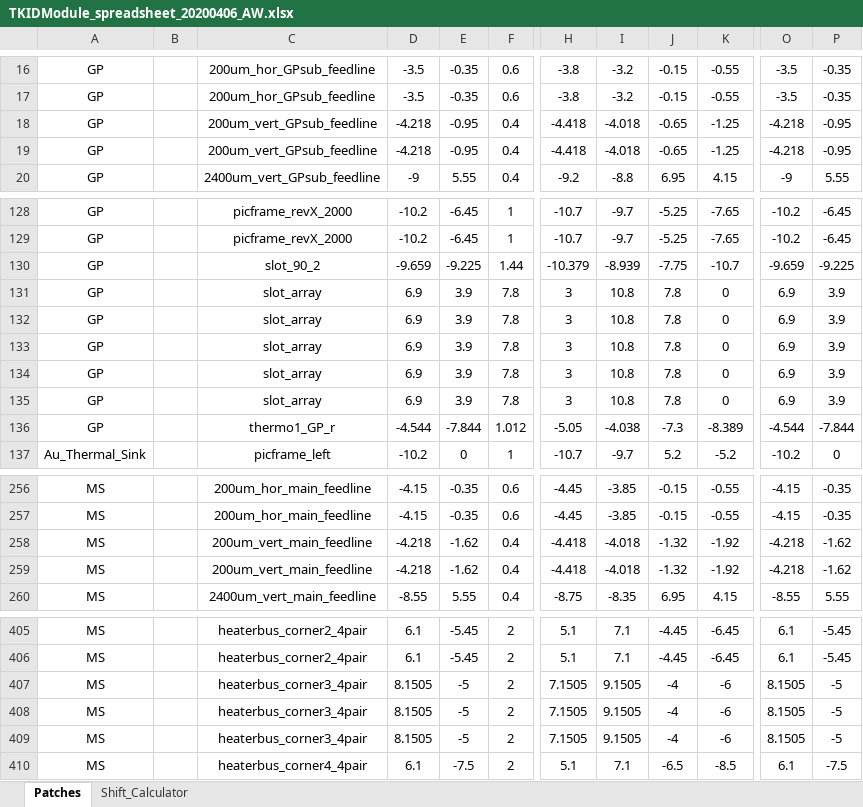
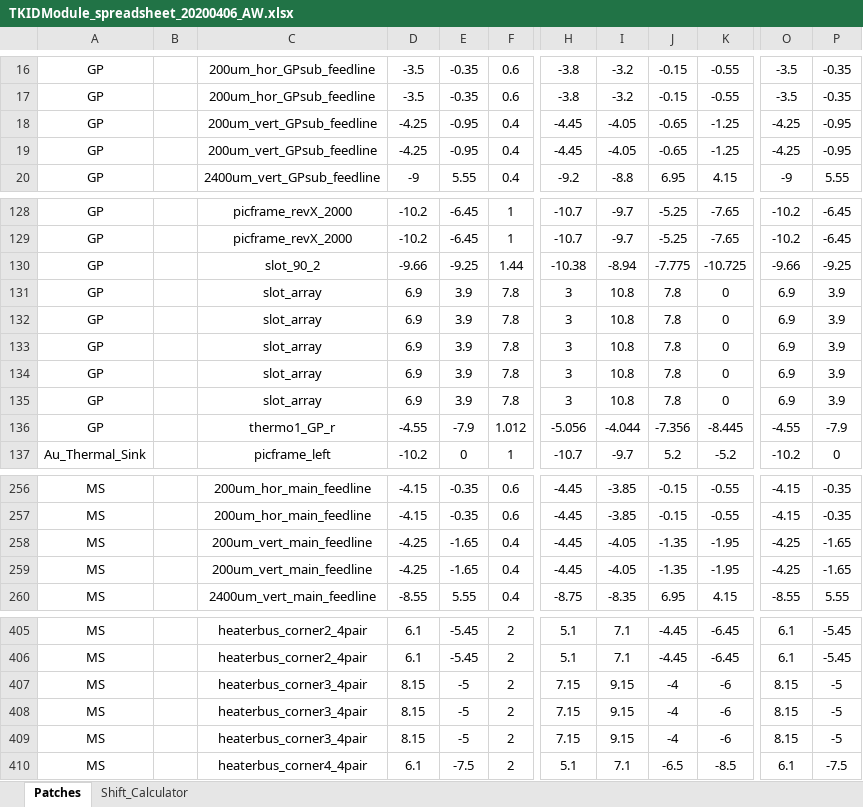
Before and after one commit to WanduiAlbert/ResoBolo, an Excel workbook: masks/code/TKIDModule_spreadsheet_20200406_AW.xlsx, sheet Patches, drawn as a sheet; only a part is shown, gaps mark what is left out; values as stored, in another font and other column widths than the file's, no borders; the diff covers the shown part only; the diff names each change by its address in the sheet, - before the commit and + after, or states it on an @@ line.

Commit message:
spreadsheet round 5

```diff
--- a/masks/code/TKIDModule_spreadsheet_20200406_AW.xlsx (sheet Patches)
+++ b/masks/code/TKIDModule_spreadsheet_20200406_AW.xlsx (sheet Patches)
-D18:D19: -4.218
+D18:D19: -4.25
-H18:H19: -4.418
+H18:H19: -4.45
-I18:I19: -4.018
+I18:I19: -4.05
-O18:O19: -4.218
+O18:O19: -4.25
-D130: -9.659
+D130: -9.66
-E130: -9.225
+E130: -9.25
-H130: -10.379
+H130: -10.38
-I130: -8.939
+I130: -8.94
-J130: -7.75
+J130: -7.775
-K130: -10.7
+K130: -10.725
-O130: -9.659
+O130: -9.66
-P130: -9.225
+P130: -9.25
-D136: -4.544
+D136: -4.55
-E136: -7.844
+E136: -7.9
-H136: -5.05
+H136: -5.056
-I136: -4.038
+I136: -4.044
-J136: -7.3
+J136: -7.356
-K136: -8.389
+K136: -8.445
-O136: -4.544
+O136: -4.55
-P136: -7.844
+P136: -7.9
-D258:D259: -4.218
+D258:D259: -4.25
-E258:E259: -1.62
+E258:E259: -1.65
-H258:H259: -4.418
+H258:H259: -4.45
-I258:I259: -4.018
+I258:I259: -4.05
-J258:J259: -1.32
+J258:J259: -1.35
-K258:K259: -1.92
+K258:K259: -1.95
-O258:O259: -4.218
+O258:O259: -4.25
-P258:P259: -1.62
+P258:P259: -1.65
-D407:D409: 8.1505
+D407:D409: 8.15
-H407:H409: 7.1505
+H407:H409: 7.15
-I407:I409: 9.1505
+I407:I409: 9.15
-O407:O409: 8.1505
+O407:O409: 8.15
```
Also changed, not shown: 6 edited cells elsewhere in this sheet, 1 other file.
